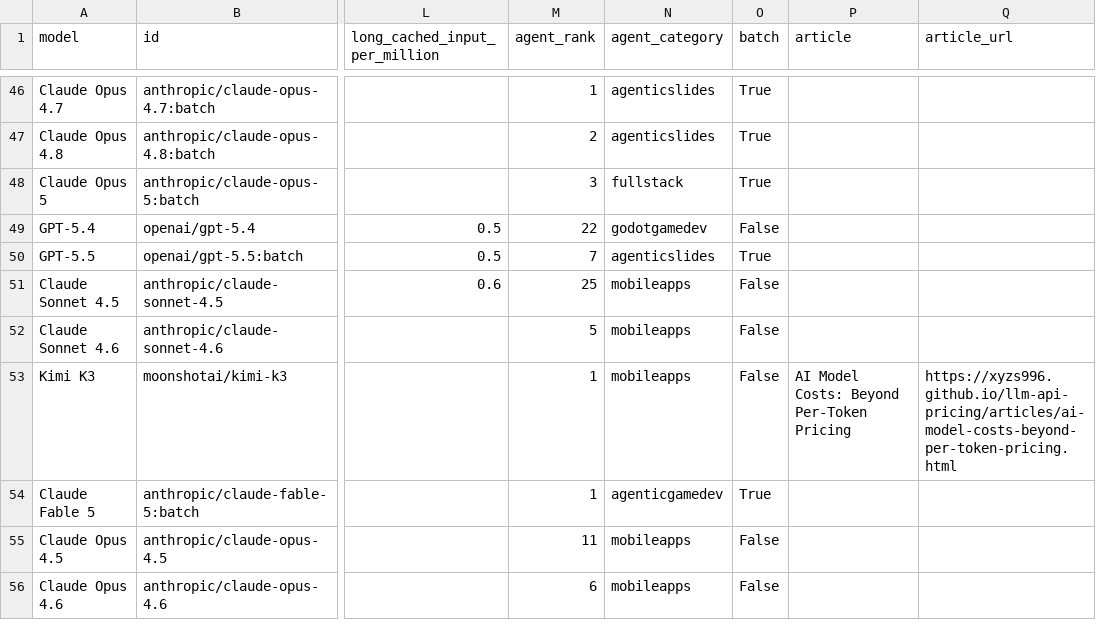
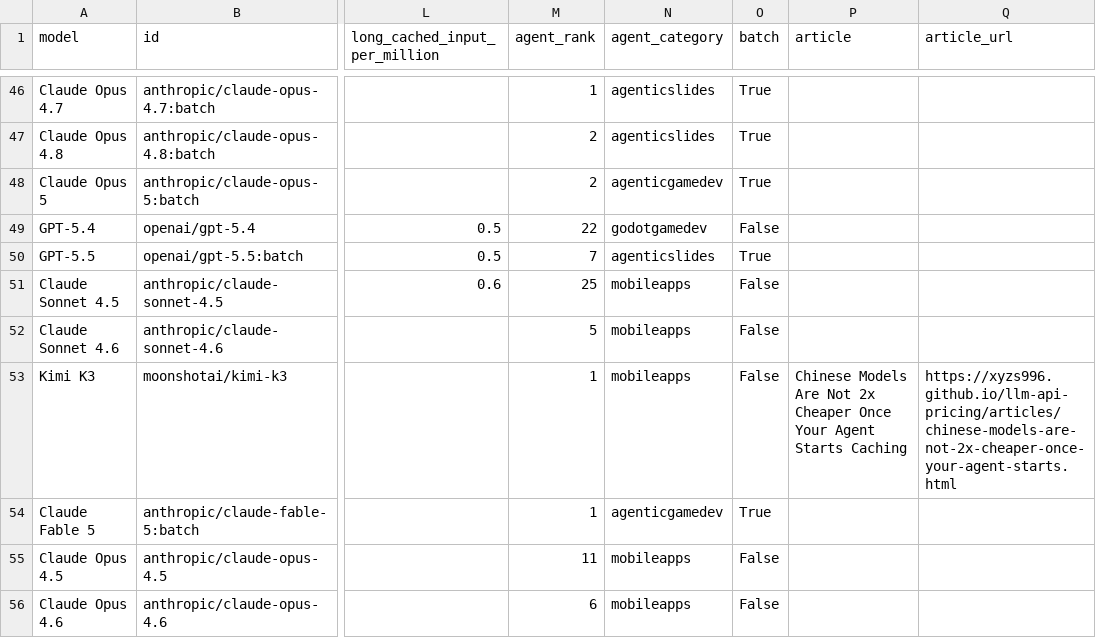
Before and after one commit to xyzs996/llm-api-pricing, a CSV file: data/prices.csv, drawn as a sheet; only a part is shown, gaps mark what is left out; the diff covers the shown part only; the diff names each change by its address in the sheet, - before the commit and + after, or states it on an @@ line.

Commit message:
53 field notes on AI coding agents — +0 ~20 -0 files

```diff
--- a/data/prices.csv
+++ b/data/prices.csv
-M48 (agent_rank): 3
+M48 (agent_rank): 2
-N48 (agent_category): fullstack
+N48 (agent_category): agenticgamedev
-P53 (article): AI Model Costs: Beyond Per-Token Pricing
+P53 (article): Chinese Models Are Not 2x Cheaper Once Your Agent Starts Caching
-Q53 (article_url): https://xyzs996.github.io/llm-api-pricing/articles/ai-model-costs-beyond-per-token-pricing.html
+Q53 (article_url): https://xyzs996.github.io/llm-api-pricing/articles/chinese-models-are-not-2x-cheaper-once-your-agent-starts.html
```
Also changed, not shown: 19 edited cells elsewhere in this file, prices.csv, 18 other files.
